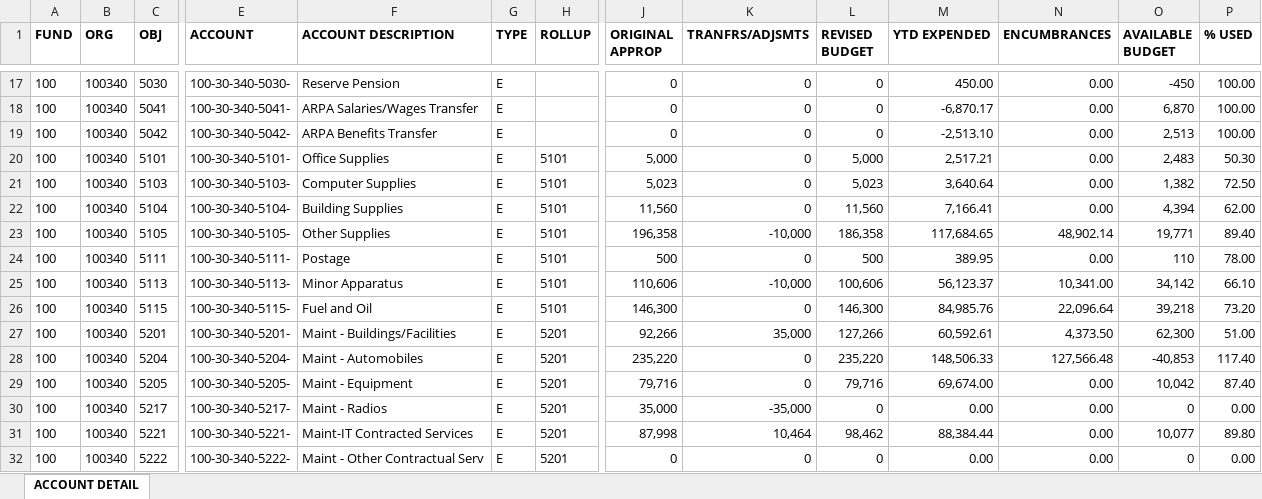
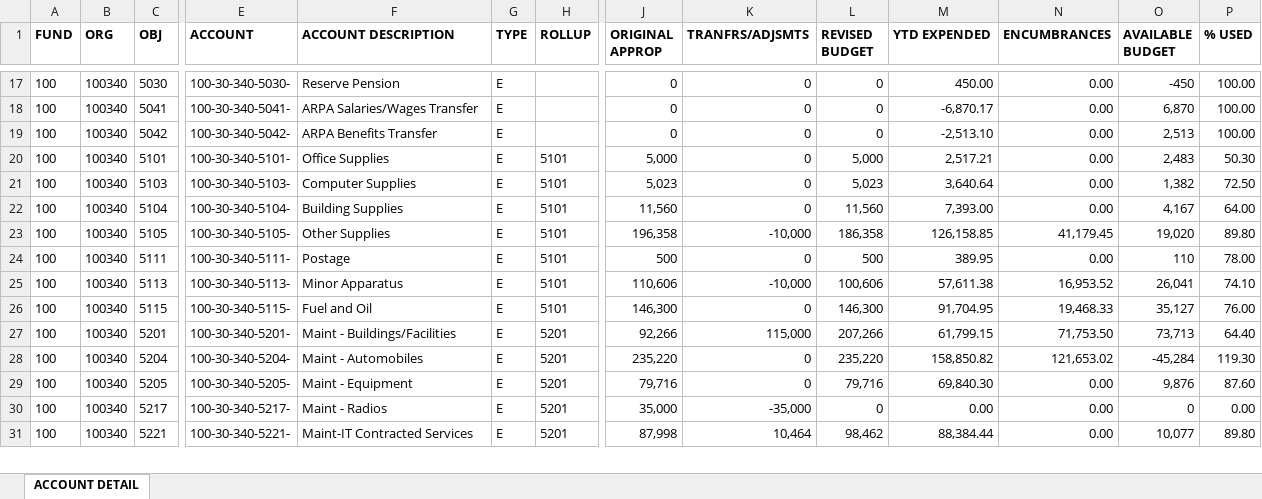
Before and after one commit to chfd-dashboard/Budget.Calculator, an Excel workbook: data/ytd-budget.xlsx, sheet ACCOUNT DETAIL, drawn as a sheet; only a part is shown, gaps mark what is left out; values as stored, in another font and other column widths than the file's, no borders; rows hold the shown columns only; the diff covers the shown part only; the diff names each change by its address in the sheet, - before the commit and + after, or states it on an @@ line.

Commit message:
data: update data/ytd-budget.xlsx

```diff
--- a/data/ytd-budget.xlsx (sheet ACCOUNT DETAIL)
+++ b/data/ytd-budget.xlsx (sheet ACCOUNT DETAIL)
-M22 (YTD EXPENDED): 7,166.41
+M22 (YTD EXPENDED): 7,393.00
-O22 (AVAILABLE BUDGET): 4,394
+O22 (AVAILABLE BUDGET): 4,167
-P22 (% USED): 62.00
+P22 (% USED): 64.00
-M23 (YTD EXPENDED): 117,684.65
+M23 (YTD EXPENDED): 126,158.85
-N23 (ENCUMBRANCES): 48,902.14
+N23 (ENCUMBRANCES): 41,179.45
-O23 (AVAILABLE BUDGET): 19,771
+O23 (AVAILABLE BUDGET): 19,020
-P23 (% USED): 89.40
+P23 (% USED): 89.80
-M25 (YTD EXPENDED): 56,123.37
+M25 (YTD EXPENDED): 57,611.38
-N25 (ENCUMBRANCES): 10,341.00
+N25 (ENCUMBRANCES): 16,953.52
-O25 (AVAILABLE BUDGET): 34,142
+O25 (AVAILABLE BUDGET): 26,041
-P25 (% USED): 66.10
+P25 (% USED): 74.10
-M26 (YTD EXPENDED): 84,985.76
+M26 (YTD EXPENDED): 91,704.95
-N26 (ENCUMBRANCES): 22,096.64
+N26 (ENCUMBRANCES): 19,468.33
-O26 (AVAILABLE BUDGET): 39,218
+O26 (AVAILABLE BUDGET): 35,127
-P26 (% USED): 73.20
+P26 (% USED): 76.00
-K27 (TRANFRS/ADJSMTS): 35,000
+K27 (TRANFRS/ADJSMTS): 115,000
-L27 (REVISED BUDGET): 127,266
+L27 (REVISED BUDGET): 207,266
-M27 (YTD EXPENDED): 60,592.61
+M27 (YTD EXPENDED): 61,799.15
-N27 (ENCUMBRANCES): 4,373.50
+N27 (ENCUMBRANCES): 71,753.50
-O27 (AVAILABLE BUDGET): 62,300
+O27 (AVAILABLE BUDGET): 73,713
-P27 (% USED): 51.00
+P27 (% USED): 64.40
-M28 (YTD EXPENDED): 148,506.33
+M28 (YTD EXPENDED): 158,850.82
-N28 (ENCUMBRANCES): 127,566.48
+N28 (ENCUMBRANCES): 121,653.02
-O28 (AVAILABLE BUDGET): -40,853
+O28 (AVAILABLE BUDGET): -45,284
-P28 (% USED): 117.40
+P28 (% USED): 119.30
-M29 (YTD EXPENDED): 69,674.00
+M29 (YTD EXPENDED): 69,840.30
-O29 (AVAILABLE BUDGET): 10,042
+O29 (AVAILABLE BUDGET): 9,876
-P29 (% USED): 87.40
+P29 (% USED): 87.60
-row 32: 100 | 100340 | 5222 | 100-30-340-5222- | Maint - Other Contractual Serv | E | 5201 | 0 | 0 | 0 | 0.00 | 0.00 | 0 | 0.00
```
Also changed, not shown: 86 edited cells elsewhere in this sheet.
